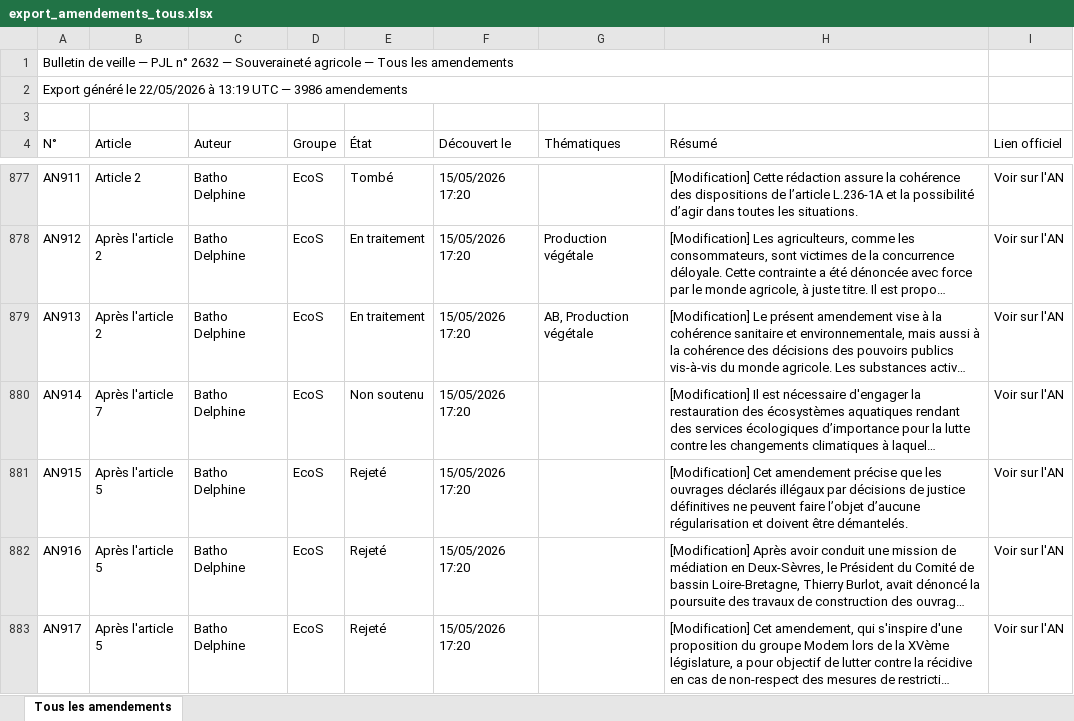
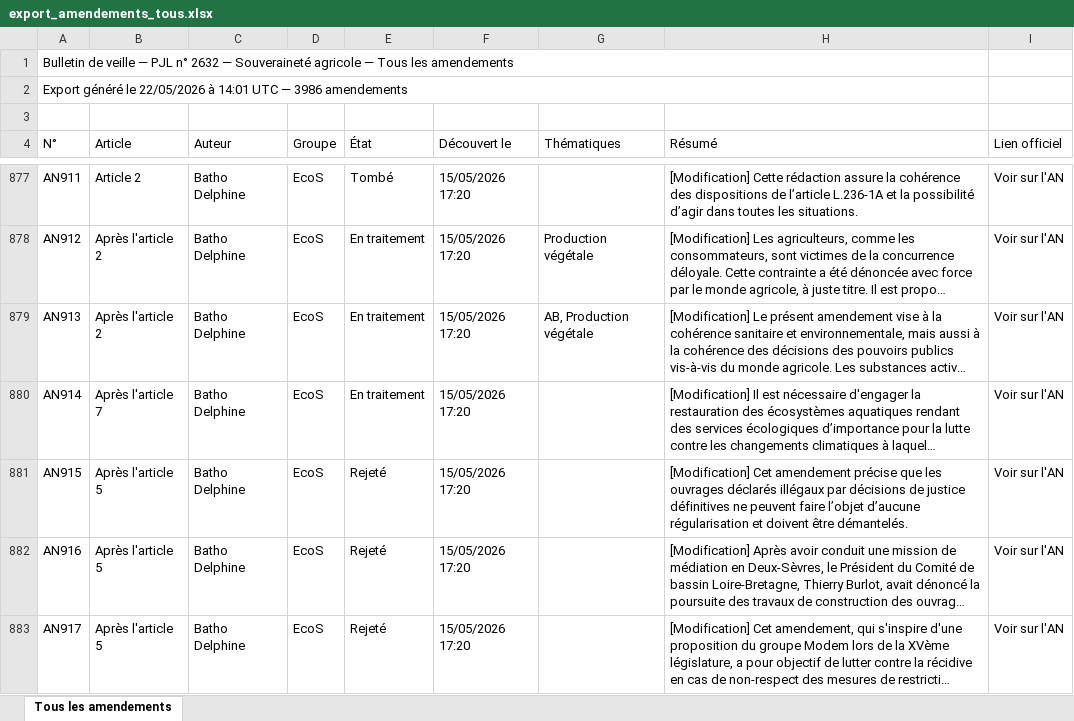
Before and after one commit to Aspidistra2001/pjl-souverainete-agricole, an Excel workbook: data/export_amendements_tous.xlsx, sheet Tous les amendements, drawn as a sheet; only a part is shown, gaps mark what is left out; long unchanged cells end in …; values as stored, in another font and other column widths than the file's, no cell formats; the diff covers the shown part only; the diff names each change by its address in the sheet, - before the commit and + after, or states it on an @@ line.

```diff
--- a/data/export_amendements_tous.xlsx (sheet Tous les amendements)
+++ b/data/export_amendements_tous.xlsx (sheet Tous les amendements)
-A2 (N°): …22/05/2026 à 13:19 UTC —…
+A2 (N°): …22/05/2026 à 14:01 UTC —…
-E880 (État): Non soutenu
+E880 (État): En traitement
```
Also changed, not shown: 58 edited cells elsewhere in this sheet, cell formats, data/export_amendements_an.xlsx, data/export_amendements_cd.xlsx, 3 other files.
